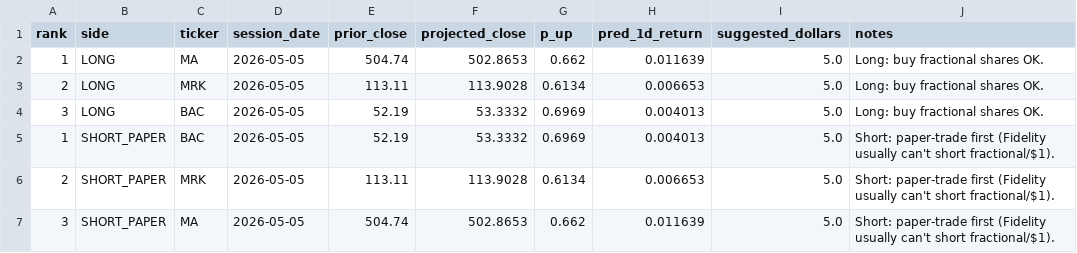
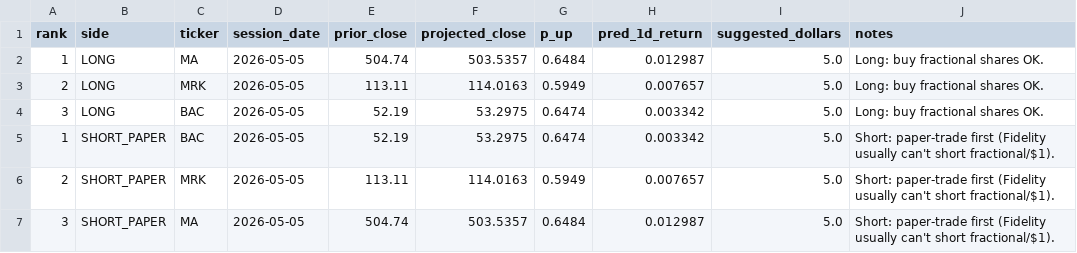
Before and after one commit to TroyMorgan06/Stock-Prediction-Algorithm, a CSV file: out/trade_plan.csv, drawn as a sheet.

```diff
--- a/out/trade_plan.csv
+++ b/out/trade_plan.csv
@@ -1,7 +1,7 @@
 rank,side,ticker,session_date,prior_close,projected_close,p_up,pred_1d_return,suggested_dollars,notes
-1,LONG,MA,2026-05-05,504.74,502.8653,0.662,0.011639,5.0,Long: buy fractional shares OK.
-2,LONG,MRK,2026-05-05,113.11,113.9028,0.6134,0.006653,5.0,Long: buy fractional shares OK.
-3,LONG,BAC,2026-05-05,52.19,53.3332,0.6969,0.004013,5.0,Long: buy fractional shares OK.
-1,SHORT_PAPER,BAC,2026-05-05,52.19,53.3332,0.6969,0.004013,5.0,Short: paper-trade first (Fidelity usually can't short fractional/$1).
-2,SHORT_PAPER,MRK,2026-05-05,113.11,113.9028,0.6134,0.006653,5.0,Short: paper-trade first (Fidelity usually can't short fractional/$1).
-3,SHORT_PAPER,MA,2026-05-05,504.74,502.8653,0.662,0.011639,5.0,Short: paper-trade first (Fidelity usually can't short fractional/$1).
+1,LONG,MA,2026-05-05,504.74,503.5357,0.6484,0.012987,5.0,Long: buy fractional shares OK.
+2,LONG,MRK,2026-05-05,113.11,114.0163,0.5949,0.007657,5.0,Long: buy fractional shares OK.
+3,LONG,BAC,2026-05-05,52.19,53.2975,0.6474,0.003342,5.0,Long: buy fractional shares OK.
+1,SHORT_PAPER,BAC,2026-05-05,52.19,53.2975,0.6474,0.003342,5.0,Short: paper-trade first (Fidelity usually can't short fractional/$1).
+2,SHORT_PAPER,MRK,2026-05-05,113.11,114.0163,0.5949,0.007657,5.0,Short: paper-trade first (Fidelity usually can't short fractional/$1).
+3,SHORT_PAPER,MA,2026-05-05,504.74,503.5357,0.6484,0.012987,5.0,Short: paper-trade first (Fidelity usually can't short fractional/$1).
```
Also changed, not shown: 3 other files.
